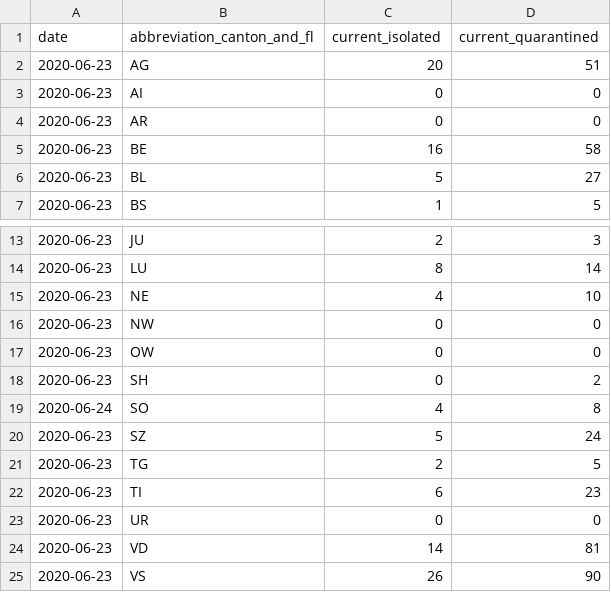
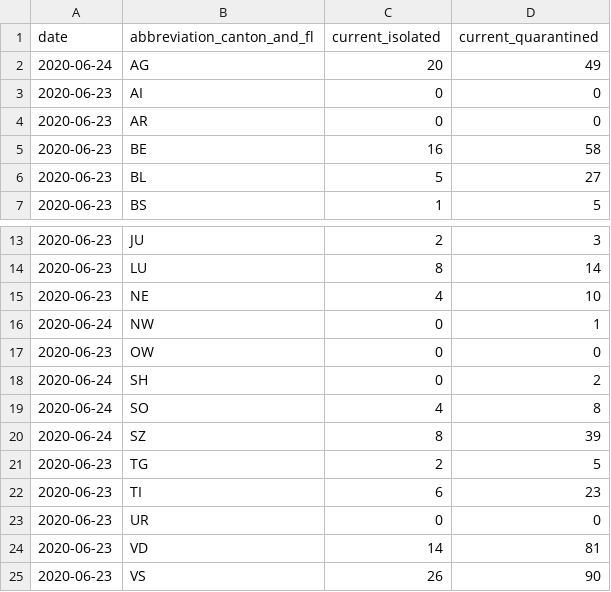
Before and after one commit to rsalzer/COVID_19_AGE, a CSV file: data/current_isolated.csv, drawn as a sheet; only a part is shown, gaps mark what is left out.

```diff
--- a/data/current_isolated.csv
+++ b/data/current_isolated.csv
@@ -1,3 +1,3 @@
 date,abbreviation_canton_and_fl,current_isolated,current_quarantined
-2020-06-23,AG,20,51
+2020-06-24,AG,20,49
 2020-06-23,AI,0,0
@@ -15,7 +15,7 @@ date,abbreviation_canton_and_fl,current_isolated,current_quarantined
 2020-06-23,NE,4,10
-2020-06-23,NW,0,0
+2020-06-24,NW,0,1
 2020-06-23,OW,0,0
-2020-06-23,SH,0,2
+2020-06-24,SH,0,2
 2020-06-24,SO,4,8
-2020-06-23,SZ,5,24
+2020-06-24,SZ,8,39
 2020-06-23,TG,2,5
```
Also changed, not shown: data/allagesdetails.csv, data/casesPerCanton.csv, 4 other files.
